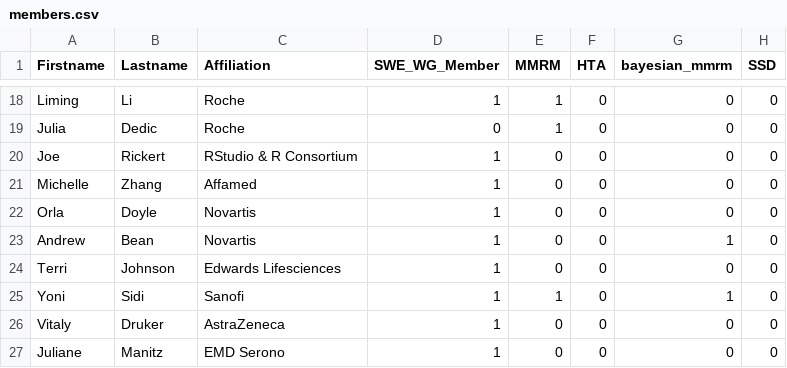
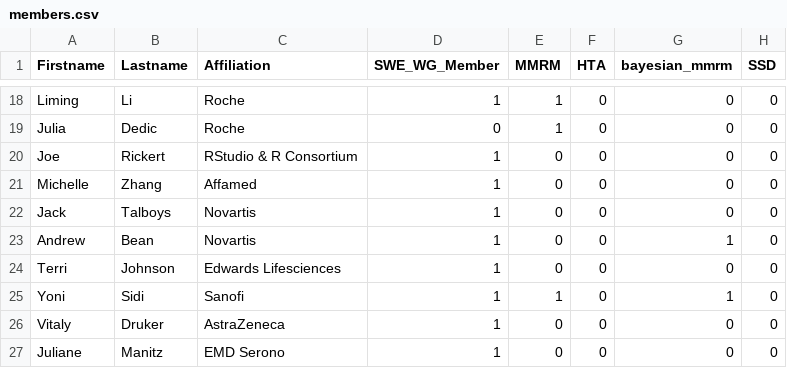
Before and after one commit to openstatsware/website, a CSV file: data/members.csv, drawn as a sheet; only a part is shown, gaps mark what is left out.

```diff
--- a/data/members.csv
+++ b/data/members.csv
@@ -21,3 +21,3 @@ Joe,Rickert,RStudio & R Consortium,1,0,0,0,0
 Michelle,Zhang,Affamed,1,0,0,0,0
-Orla,Doyle,Novartis,1,0,0,0,0
+Jack,Talboys,Novartis,1,0,0,0,0
 Andrew,Bean,Novartis,1,0,0,1,0
```
